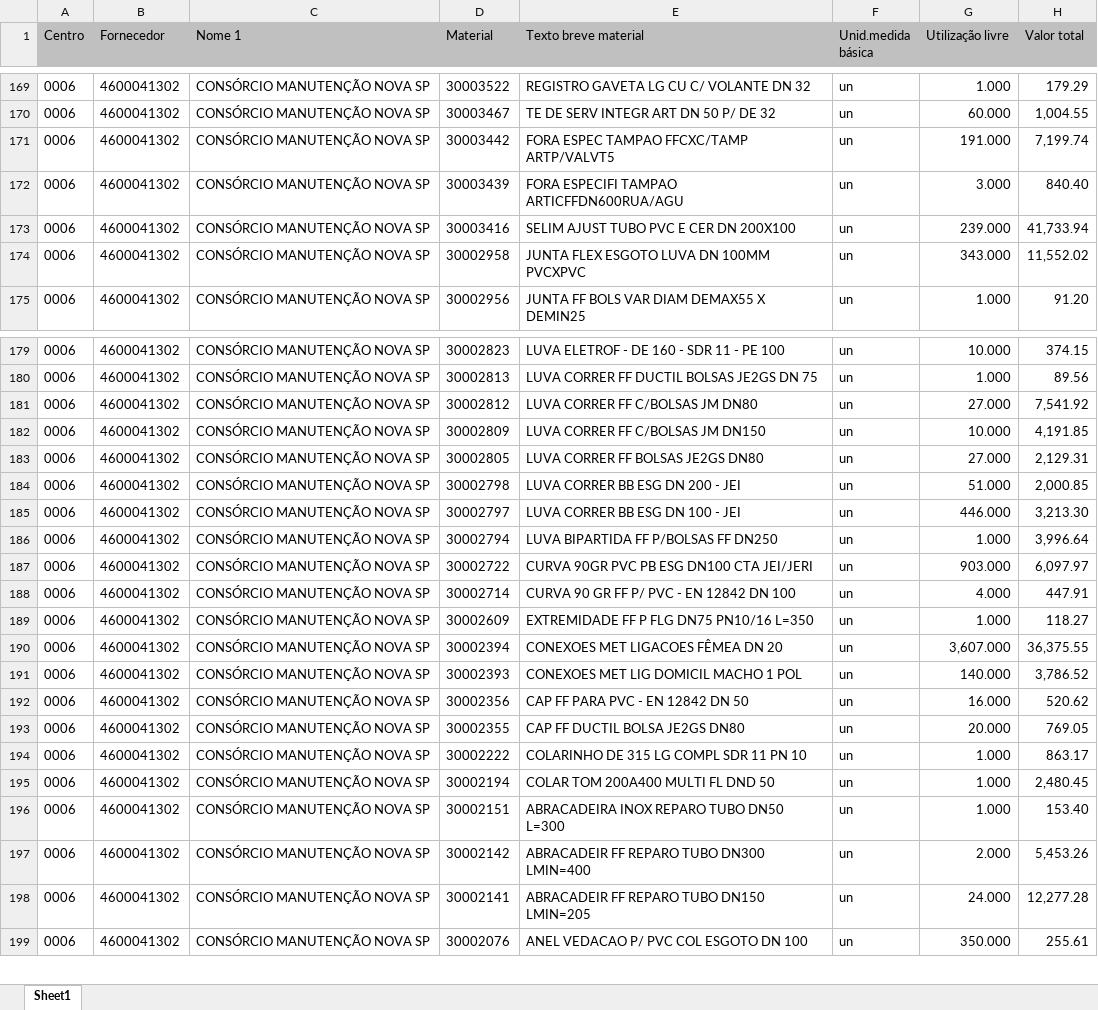
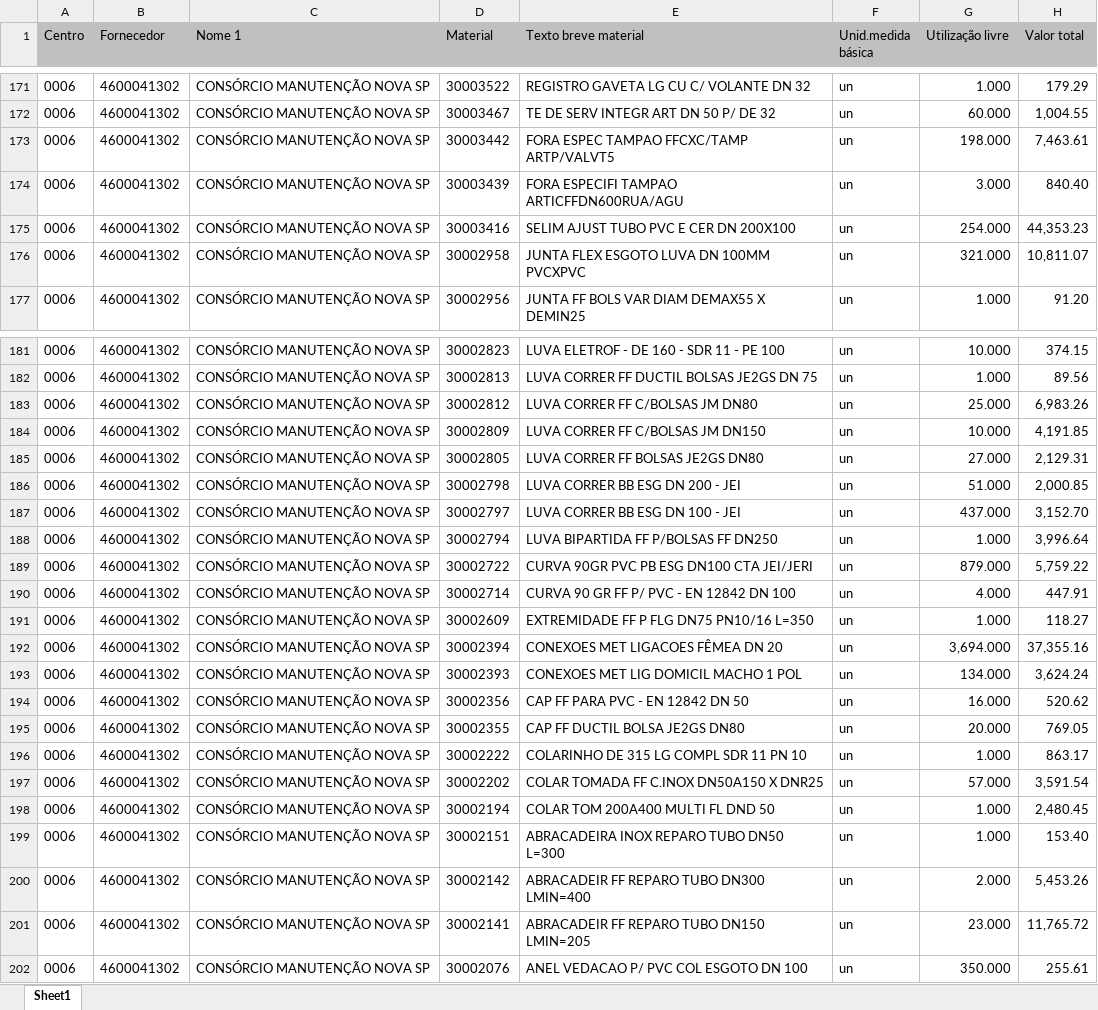
Before and after one commit to hyslan/Val, an Excel workbook: estoque.XLSX, sheet Sheet1, drawn as a sheet; only a part is shown, gaps mark what is left out; values as stored, in another font and other column widths than the file's, no borders; addresses are those after the commit; the diff covers the shown part only; the diff names each change by its address in the sheet, - before the commit and + after, or states it on an @@ line.

```diff
--- a/estoque.XLSX (sheet Sheet1)
+++ b/estoque.XLSX (sheet Sheet1)
-G173 (Utilização livre): 191.000
+G173 (Utilização livre): 198.000
-H173 (Valor total): 7,199.74
+H173 (Valor total): 7,463.61
-G175 (Utilização livre): 239.000
+G175 (Utilização livre): 254.000
-H175 (Valor total): 41,733.94
+H175 (Valor total): 44,353.23
-G176 (Utilização livre): 343.000
+G176 (Utilização livre): 321.000
-H176 (Valor total): 11,552.02
+H176 (Valor total): 10,811.07
-G183 (Utilização livre): 27.000
+G183 (Utilização livre): 25.000
-H183 (Valor total): 7,541.92
+H183 (Valor total): 6,983.26
-G187 (Utilização livre): 446.000
+G187 (Utilização livre): 437.000
-H187 (Valor total): 3,213.30
+H187 (Valor total): 3,152.70
-G189 (Utilização livre): 903.000
+G189 (Utilização livre): 879.000
-H189 (Valor total): 6,097.97
+H189 (Valor total): 5,759.22
-G192 (Utilização livre): 3,607.000
+G192 (Utilização livre): 3,694.000
-H192 (Valor total): 36,375.55
+H192 (Valor total): 37,355.16
-G193 (Utilização livre): 140.000
+G193 (Utilização livre): 134.000
-H193 (Valor total): 3,786.52
+H193 (Valor total): 3,624.24
+row 197: 0006 | 4600041302 | CONSÓRCIO MANUTENÇÃO NOVA SP | 30002202 | COLAR TOMADA FF C.INOX DN50A150 X DNR25 | un | 57.000 | 3,591.54
-G201 (Utilização livre): 24.000
+G201 (Utilização livre): 23.000
-H201 (Valor total): 12,277.28
+H201 (Valor total): 11,765.72
```
Also changed, not shown: 2 added rows and 87 edited cells elsewhere in this sheet, 19 other files.
